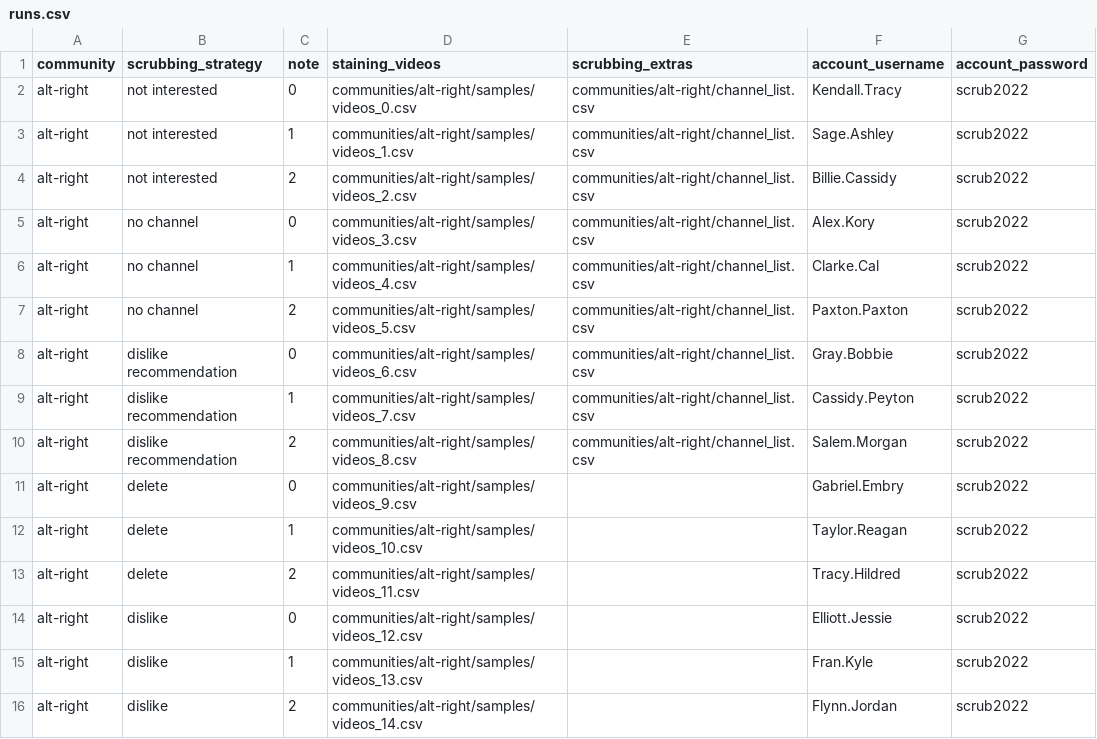
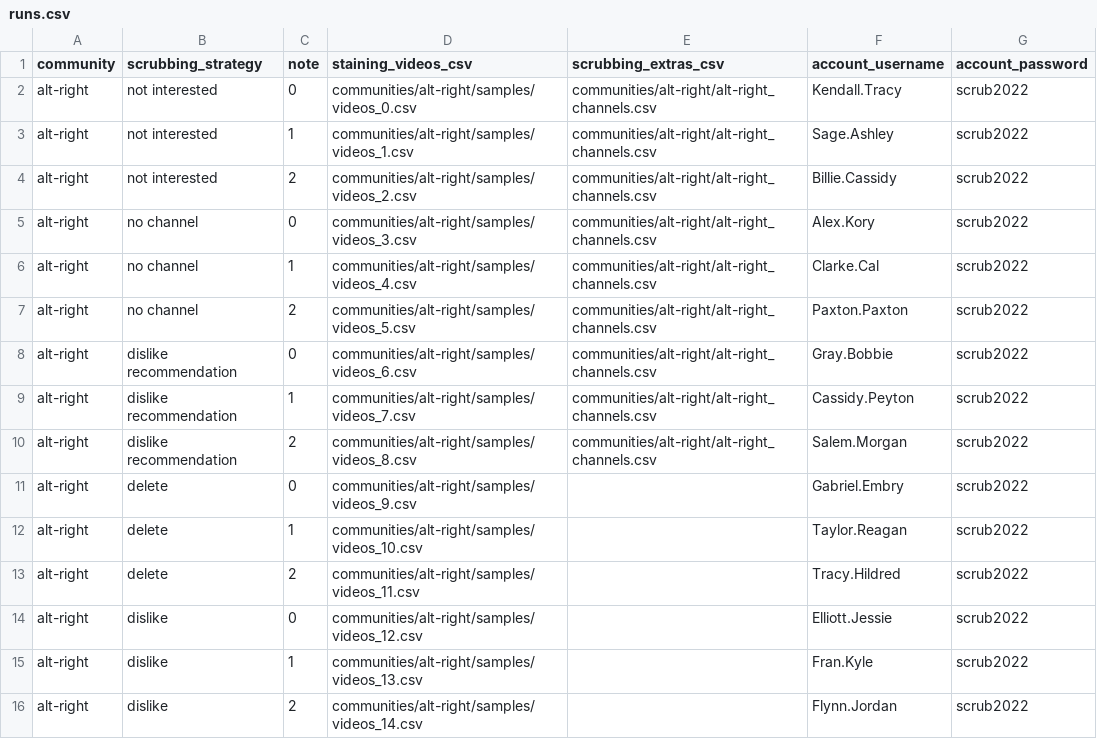
Before and after one commit to avliu-um/youtube-disinterest, a CSV file: profiles/alt-right/runs.csv, drawn as a sheet; only a part is shown.

Commit message:
changed init of Scrubber to attributes rather than a filepath to profile json, added a runner.py which takes in the runs csv and executes the scrub_experiment with a given row as attributes

```diff
--- a/profiles/alt-right/runs.csv
+++ b/profiles/alt-right/runs.csv
@@ -1,11 +1,11 @@
-community,scrubbing_strategy,note,staining_videos,scrubbing_extras,account_username,account_password
-alt-right,not interested,0,communities/alt-right/samples/videos_0.csv,communities/alt-right/channel_list.csv,Kendall.Tracy,scrub2022
-alt-right,not interested,1,communities/alt-right/samples/videos_1.csv,communities/alt-right/channel_list.csv,Sage.Ashley,scrub2022
-alt-right,not interested,2,communities/alt-right/samples/videos_2.csv,communities/alt-right/channel_list.csv,Billie.Cassidy,scrub2022
-alt-right,no channel,0,communities/alt-right/samples/videos_3.csv,communities/alt-right/channel_list.csv,Alex.Kory,scrub2022
-alt-right,no channel,1,communities/alt-right/samples/videos_4.csv,communities/alt-right/channel_list.csv,Clarke.Cal,scrub2022
-alt-right,no channel,2,communities/alt-right/samples/videos_5.csv,communities/alt-right/channel_list.csv,Paxton.Paxton,scrub2022
-alt-right,dislike recommendation,0,communities/alt-right/samples/videos_6.csv,communities/alt-right/channel_list.csv,Gray.Bobbie,scrub2022
-alt-right,dislike recommendation,1,communities/alt-right/samples/videos_7.csv,communities/alt-right/channel_list.csv,Cassidy.Peyton,scrub2022
-alt-right,dislike recommendation,2,communities/alt-right/samples/videos_8.csv,communities/alt-right/channel_list.csv,Salem.Morgan,scrub2022
+community,scrubbing_strategy,note,staining_videos_csv,scrubbing_extras_csv,account_username,account_password
+alt-right,not interested,0,communities/alt-right/samples/videos_0.csv,communities/alt-right/alt-right_channels.csv,Kendall.Tracy,scrub2022
+alt-right,not interested,1,communities/alt-right/samples/videos_1.csv,communities/alt-right/alt-right_channels.csv,Sage.Ashley,scrub2022
+alt-right,not interested,2,communities/alt-right/samples/videos_2.csv,communities/alt-right/alt-right_channels.csv,Billie.Cassidy,scrub2022
+alt-right,no channel,0,communities/alt-right/samples/videos_3.csv,communities/alt-right/alt-right_channels.csv,Alex.Kory,scrub2022
+alt-right,no channel,1,communities/alt-right/samples/videos_4.csv,communities/alt-right/alt-right_channels.csv,Clarke.Cal,scrub2022
+alt-right,no channel,2,communities/alt-right/samples/videos_5.csv,communities/alt-right/alt-right_channels.csv,Paxton.Paxton,scrub2022
+alt-right,dislike recommendation,0,communities/alt-right/samples/videos_6.csv,communities/alt-right/alt-right_channels.csv,Gray.Bobbie,scrub2022
+alt-right,dislike recommendation,1,communities/alt-right/samples/videos_7.csv,communities/alt-right/alt-right_channels.csv,Cassidy.Peyton,scrub2022
+alt-right,dislike recommendation,2,communities/alt-right/samples/videos_8.csv,communities/alt-right/alt-right_channels.csv,Salem.Morgan,scrub2022
 alt-right,delete,0,communities/alt-right/samples/videos_9.csv,,Gabriel.Embry,scrub2022
```
Also changed, not shown: 7 other files.
